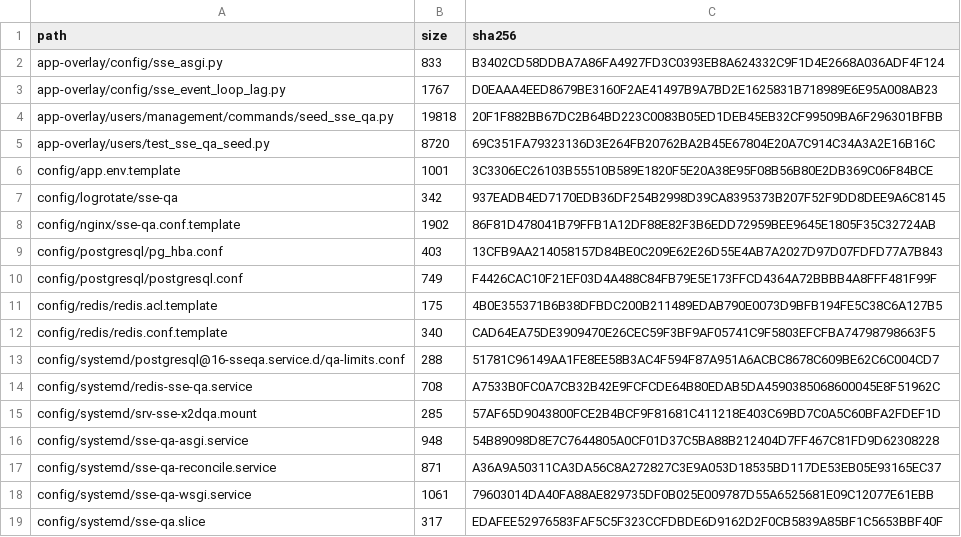
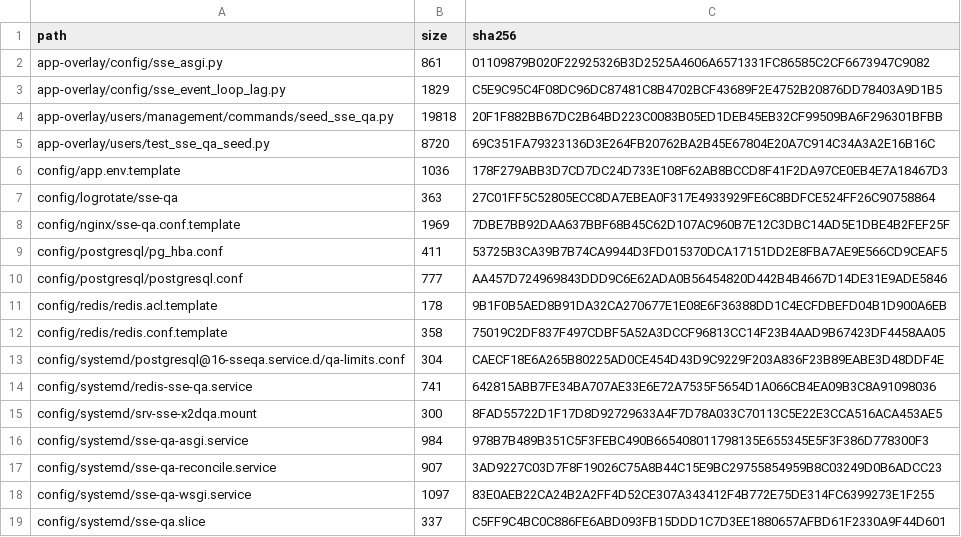
Before and after one commit to swwbazz-ux/1, a CSV file: deployment/sse-qa-install/PACKAGE_MANIFEST.csv, drawn as a sheet; only a part is shown; the diff covers the shown part only.

```diff
--- a/deployment/sse-qa-install/PACKAGE_MANIFEST.csv
+++ b/deployment/sse-qa-install/PACKAGE_MANIFEST.csv
@@ -1,19 +1,19 @@
 path,size,sha256
-app-overlay/config/sse_asgi.py,833,B3402CD58DDBA7A86FA4927FD3C0393EB8A624332C9F1D4E2668A036ADF4F124
-app-overlay/config/sse_event_loop_lag.py,1767,D0EAAA4EED8679BE3160F2AE41497B9A7BD2E1625831B718989E6E95A008AB23
+app-overlay/config/sse_asgi.py,861,01109879B020F22925326B3D2525A4606A6571331FC86585C2CF6673947C9082
+app-overlay/config/sse_event_loop_lag.py,1829,C5E9C95C4F08DC96DC87481C8B4702BCF43689F2E4752B20876DD78403A9D1B5
 app-overlay/users/management/commands/seed_sse_qa.py,19818,20F1F882BB67DC2B64BD223C0083B05ED1DEB45EB32CF99509BA6F296301BFBB
 app-overlay/users/test_sse_qa_seed.py,8720,69C351FA79323136D3E264FB20762BA2B45E67804E20A7C914C34A3A2E16B16C
-config/app.env.template,1001,3C3306EC26103B55510B589E1820F5E20A38E95F08B56B80E2DB369C06F84BCE
-config/logrotate/sse-qa,342,937EADB4ED7170EDB36DF254B2998D39CA8395373B207F52F9DD8DEE9A6C8145
-config/nginx/sse-qa.conf.template,1902,86F81D478041B79FFB1A12DF88E82F3B6EDD72959BEE9645E1805F35C32724AB
-config/postgresql/pg_hba.conf,403,13CFB9AA214058157D84BE0C209E62E26D55E4AB7A2027D97D07FDFD77A7B843
-config/postgresql/postgresql.conf,749,F4426CAC10F21EF03D4A488C84FB79E5E173FFCD4364A72BBBB4A8FFF481F99F
-config/redis/redis.acl.template,175,4B0E355371B6B38DFBDC200B211489EDAB790E0073D9BFB194FE5C38C6A127B5
-config/redis/redis.conf.template,340,CAD64EA75DE3909470E26CEC59F3BF9AF05741C9F5803EFCFBA74798798663F5
-config/systemd/postgresql@16-sseqa.service.d/qa-limits.conf,288,51781C96149AA1FE8EE58B3AC4F594F87A951A6ACBC8678C609BE62C6C004CD7
-config/systemd/redis-sse-qa.service,708,A7533B0FC0A7CB32B42E9FCFCDE64B80EDAB5DA4590385068600045E8F51962C
-config/systemd/srv-sse-x2dqa.mount,285,57AF65D9043800FCE2B4BCF9F81681C411218E403C69BD7C0A5C60BFA2FDEF1D
-config/systemd/sse-qa-asgi.service,948,54B89098D8E7C7644805A0CF01D37C5BA88B212404D7FF467C81FD9D62308228
-config/systemd/sse-qa-reconcile.service,871,A36A9A50311CA3DA56C8A272827C3E9A053D18535BD117DE53EB05E93165EC37
-config/systemd/sse-qa-wsgi.service,1061,79603014DA40FA88AE829735DF0B025E009787D55A6525681E09C12077E61EBB
-config/systemd/sse-qa.slice,317,EDAFEE52976583FAF5C5F323CCFDBDE6D9162D2F0CB5839A85BF1C5653BBF40F
+config/app.env.template,1036,178F279ABB3D7CD7DC24D733E108F62AB8BCCD8F41F2DA97CE0EB4E7A18467D3
+config/logrotate/sse-qa,363,27C01FF5C52805ECC8DA7EBEA0F317E4933929FE6C8BDFCE524FF26C90758864
+config/nginx/sse-qa.conf.template,1969,7DBE7BB92DAA637BBF68B45C62D107AC960B7E12C3DBC14AD5E1DBE4B2FEF25F
+config/postgresql/pg_hba.conf,411,53725B3CA39B7B74CA9944D3FD015370DCA17151DD2E8FBA7AE9E566CD9CEAF5
+config/postgresql/postgresql.conf,777,AA457D724969843DDD9C6E62ADA0B56454820D442B4B4667D14DE31E9ADE5846
+config/redis/redis.acl.template,178,9B1F0B5AED8B91DA32CA270677E1E08E6F36388DD1C4ECFDBEFD04B1D900A6EB
+config/redis/redis.conf.template,358,75019C2DF837F497CDBF5A52A3DCCF96813CC14F23B4AAD9B67423DF4458AA05
+config/systemd/postgresql@16-sseqa.service.d/qa-limits.conf,304,CAECF18E6A265B80225AD0CE454D43D9C9229F203A836F23B89EABE3D48DDF4E
+config/systemd/redis-sse-qa.service,741,642815ABB7FE34BA707AE33E6E72A7535F5654D1A066CB4EA09B3C8A91098036
+config/systemd/srv-sse-x2dqa.mount,300,8FAD55722D1F17D8D92729633A4F7D78A033C70113C5E22E3CCA516ACA453AE5
+config/systemd/sse-qa-asgi.service,984,978B7B489B351C5F3FEBC490B665408011798135E655345E5F3F386D778300F3
+config/systemd/sse-qa-reconcile.service,907,3AD9227C03D7F8F19026C75A8B44C15E9BC29755854959B8C03249D0B6ADCC23
+config/systemd/sse-qa-wsgi.service,1097,83E0AEB22CA24B2A2FF4D52CE307A343412F4B772E75DE314FC6399273E1F255
+config/systemd/sse-qa.slice,337,C5FF9C4BC0C886FE6ABD093FB15DDD1C7D3EE1880657AFBD61F2330A9F44D601
```
Also changed, not shown: 14 added rows and 96 edited cells elsewhere in this file, 19 other files.
